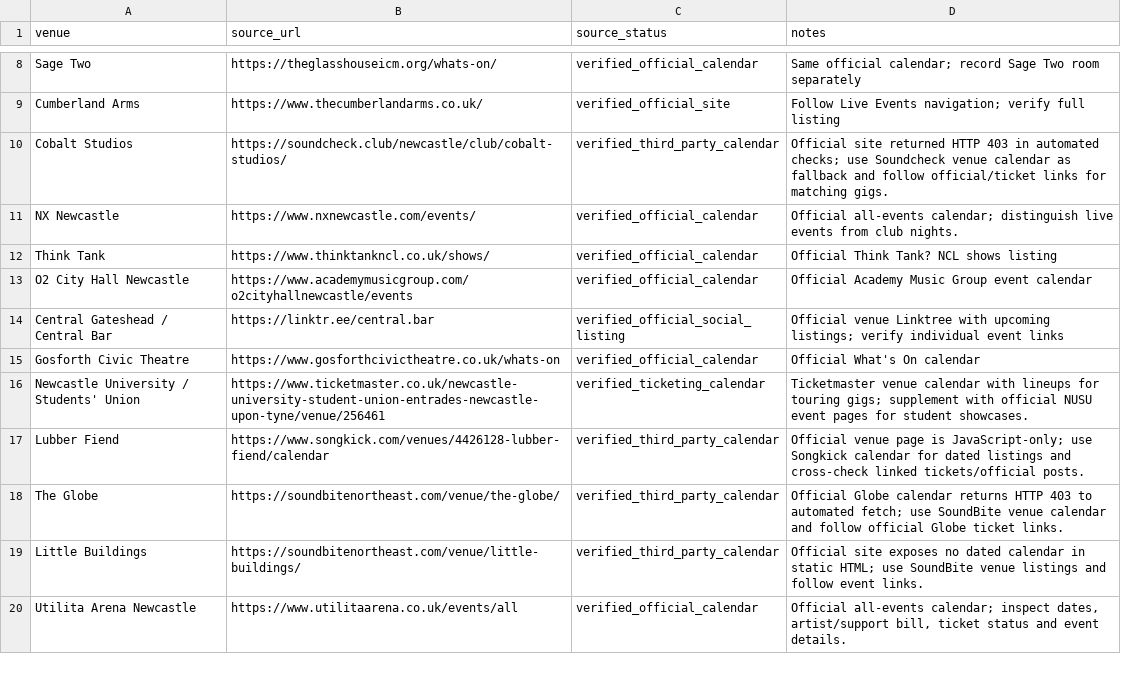
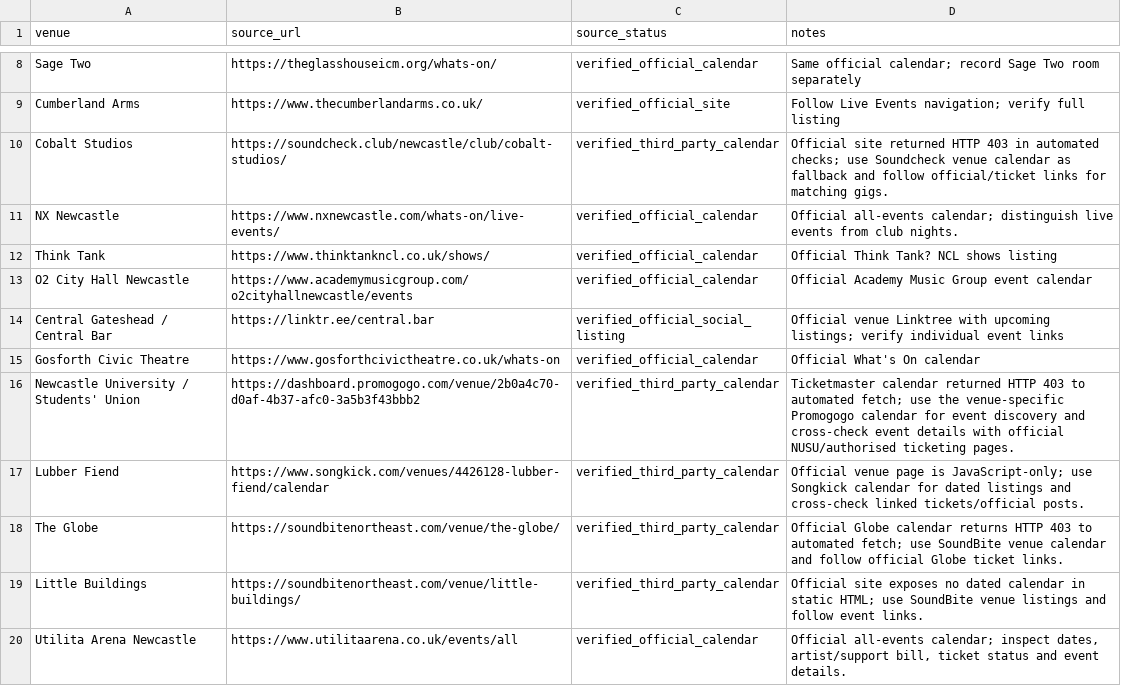
Before and after one commit to nickelliottgreaves-dot/riley-coe-pipeline, a CSV file: config/venue_sources.csv, drawn as a sheet; only a part is shown, gaps mark what is left out.

```diff
--- a/config/venue_sources.csv
+++ b/config/venue_sources.csv
@@ -10,3 +10,3 @@ venue,source_url,source_status,notes
 "Cobalt Studios","https://soundcheck.club/newcastle/club/cobalt-studios/","verified_third_party_calendar","Official site returned HTTP 403 in automated checks; use Soundcheck venue calendar as fallback and follow official/ticket links for matching gigs."
-"NX Newcastle","https://www.nxnewcastle.com/events/","verified_official_calendar","Official all-events calendar; distinguish live events from club nights."
+"NX Newcastle","https://www.nxnewcastle.com/whats-on/live-events/","verified_official_calendar","Official all-events calendar; distinguish live events from club nights."
 "Think Tank","https://www.thinktankncl.co.uk/shows/","verified_official_calendar","Official Think Tank? NCL shows listing"
@@ -15,3 +15,3 @@ venue,source_url,source_status,notes
 "Gosforth Civic Theatre","https://www.gosforthcivictheatre.co.uk/whats-on","verified_official_calendar","Official What's On calendar"
-"Newcastle University / Students' Union","https://www.ticketmaster.co.uk/newcastle-university-student-union-entrades-newcastle-upon-tyne/venue/256461","verified_ticketing_calendar","Ticketmaster venue calendar with lineups for touring gigs; supplement with official NUSU event pages for student showcases."
+"Newcastle University / Students' Union","https://dashboard.promogogo.com/venue/2b0a4c70-d0af-4b37-afc0-3a5b3f43bbb2","verified_third_party_calendar","Ticketmaster calendar returned HTTP 403 to automated fetch; use the venue-specific Promogogo calendar for event discovery and cross-check event details with official NUSU/authorised ticketing pages."
 "Lubber Fiend","https://www.songkick.com/venues/4426128-lubber-fiend/calendar","verified_third_party_calendar","Official venue page is JavaScript-only; use Songkick calendar for dated listings and cross-check linked tickets/official posts."
```
Also changed, not shown: artifacts/manual-review/venue-sweep-2026-10-14.csv, 2 other files.
